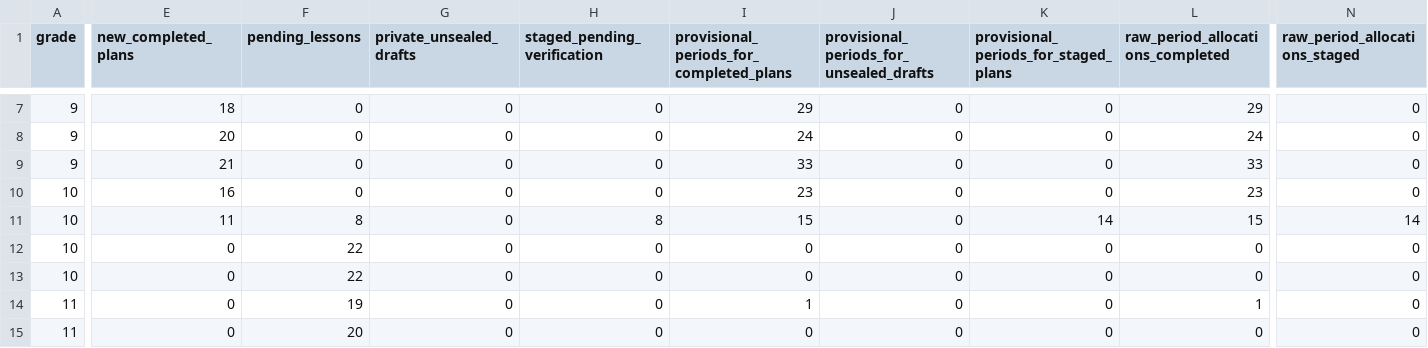
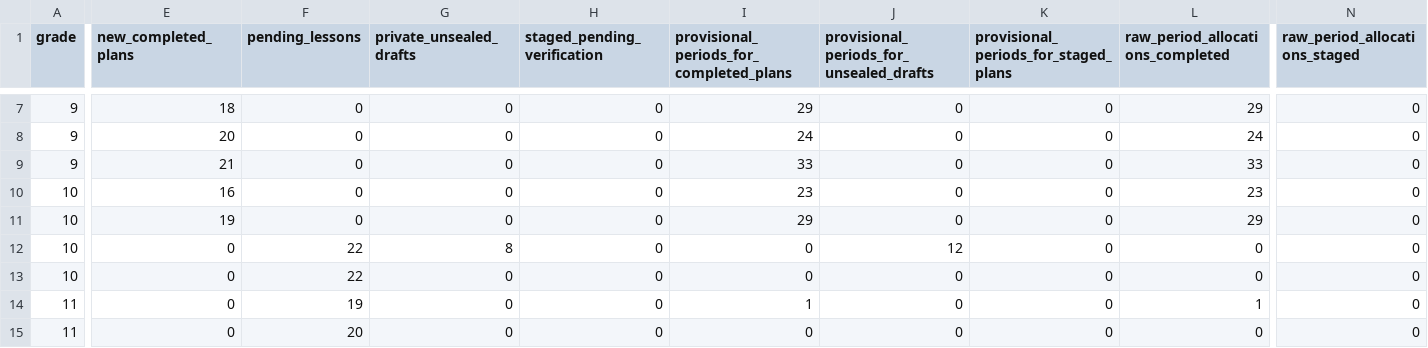
Before and after one commit to PDthePlug/Applied-Commerce-, a CSV file: docs/programme-rollout/grade-term.csv, drawn as a sheet; only a part is shown, gaps mark what is left out; the diff covers the shown part only; the diff names each change by its address in the sheet, - before the commit and + after, or states it on an @@ line.

Commit message:
Record full Grade 10 Term 2 genuine staging acceptance

```diff
--- a/docs/programme-rollout/grade-term.csv
+++ b/docs/programme-rollout/grade-term.csv
-E11 (new_completed_plans): 11
+E11 (new_completed_plans): 19
-F11 (pending_lessons): 8
+F11 (pending_lessons): 0
-H11 (staged_pending_verification): 8
+H11 (staged_pending_verification): 0
-I11: 15
+I11: 29
-K11: 14
+K11: 0
-L11 (raw_period_allocations_completed): 15
+L11 (raw_period_allocations_completed): 29
-N11 (raw_period_allocations_staged): 14
+N11 (raw_period_allocations_staged): 0
-G12 (private_unsealed_drafts): 0
+G12 (private_unsealed_drafts): 8
-J12: 0
+J12: 12
```
Also changed, not shown: 1 edited cell elsewhere in this file, 31 other files.
